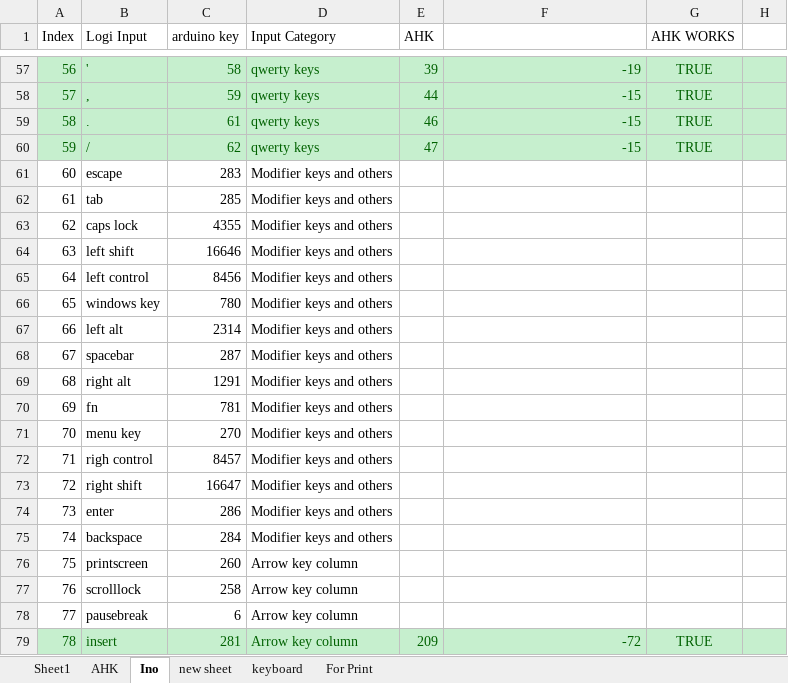
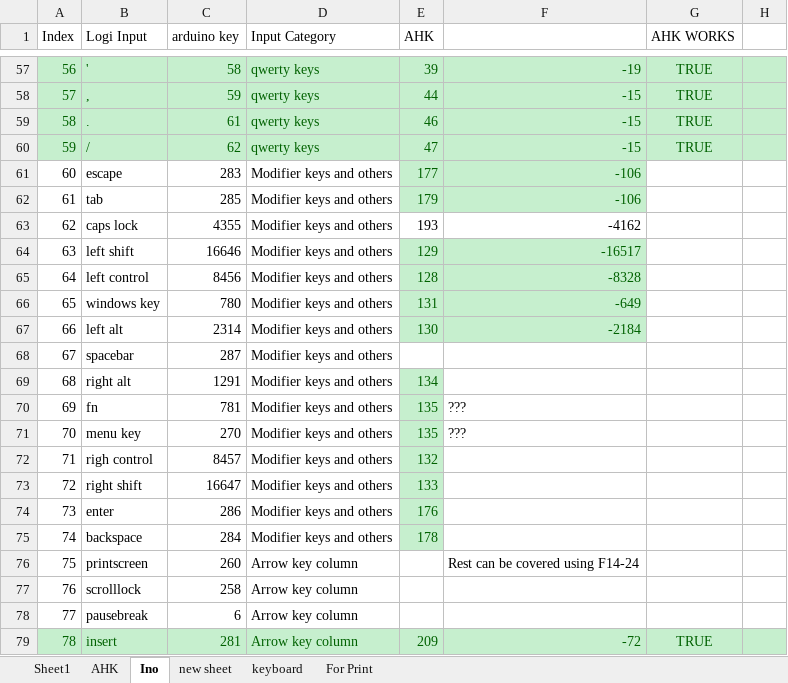
Before and after one commit to last72/Scripts, an Excel workbook: SecondKeyboard/ArduinoPS2/ArduinoAHKSriptCreator.xlsx, sheet Ino, drawn as a sheet; only a part is shown, gaps mark what is left out; values as stored, in another font and other column widths than the file's, no borders; the diff names each change by its address in the sheet, - before the commit and + after, or states it on an @@ line.

```diff
--- a/SecondKeyboard/ArduinoPS2/ArduinoAHKSriptCreator.xlsx (sheet Ino)
+++ b/SecondKeyboard/ArduinoPS2/ArduinoAHKSriptCreator.xlsx (sheet Ino)
-E61 (AHK): (empty)
+E61 (AHK): 177
-E61:F62 fill: none
+E61:F62 fill: #C6EFCE
-F61:F62: (empty)
+F61:F62: -106
-E62 (AHK): (empty)
+E62 (AHK): 179
-E63 (AHK): (empty)
+E63 (AHK): 193
-F63: (empty)
+F63: -4162
-E64 (AHK): (empty)
+E64 (AHK): 129
-E64:F67 fill: none
+E64:F67 fill: #C6EFCE
-F64: (empty)
+F64: -16517
-E65 (AHK): (empty)
+E65 (AHK): 128
-F65: (empty)
+F65: -8328
-E66 (AHK): (empty)
+E66 (AHK): 131
-F66: (empty)
+F66: -649
-E67 (AHK): (empty)
+E67 (AHK): 130
-F67: (empty)
+F67: -2184
-E69 (AHK): (empty)
+E69 (AHK): 134
-E69:E75 fill: none
+E69:E75 fill: #C6EFCE
-E70:E71 (AHK): (empty)
+E70:E71 (AHK): 135
-F70:F71: (empty)
+F70:F71: ???
-E72 (AHK): (empty)
+E72 (AHK): 132
-E73 (AHK): (empty)
+E73 (AHK): 133
-E74 (AHK): (empty)
+E74 (AHK): 176
-E75 (AHK): (empty)
+E75 (AHK): 178
-F76: (empty)
+F76: Rest can be covered using F14-24
```
Also changed, not shown: sheet Sheet1, 4 other files.
